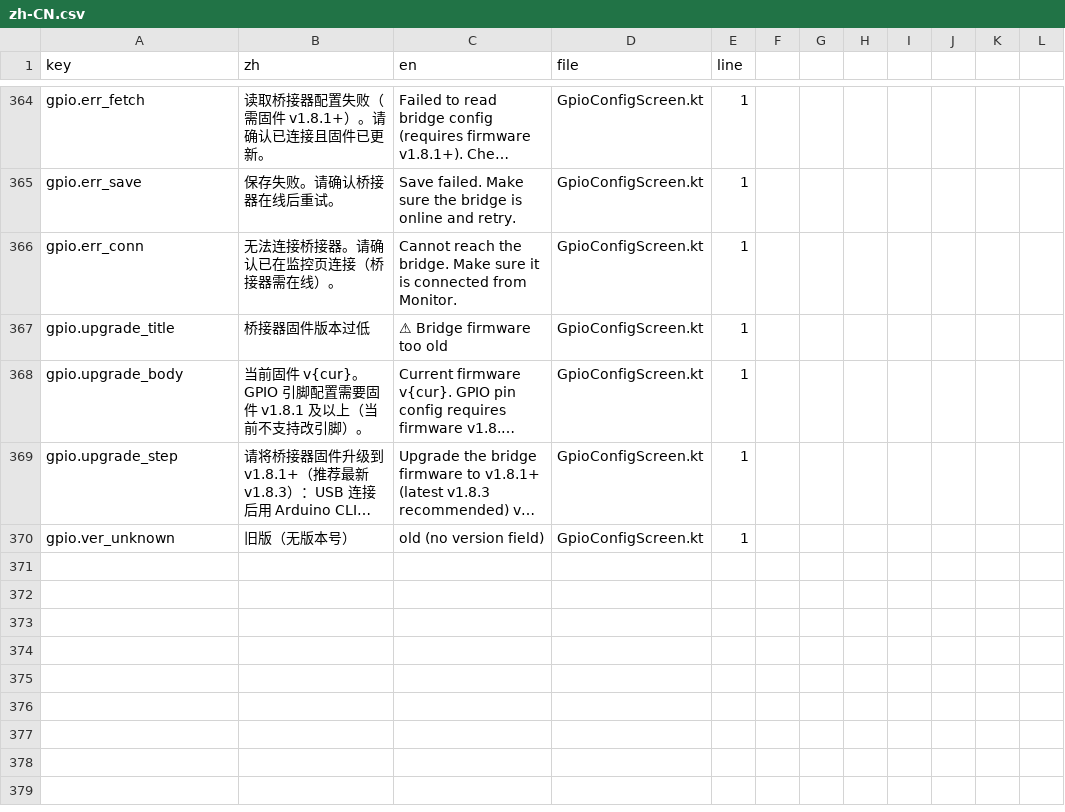
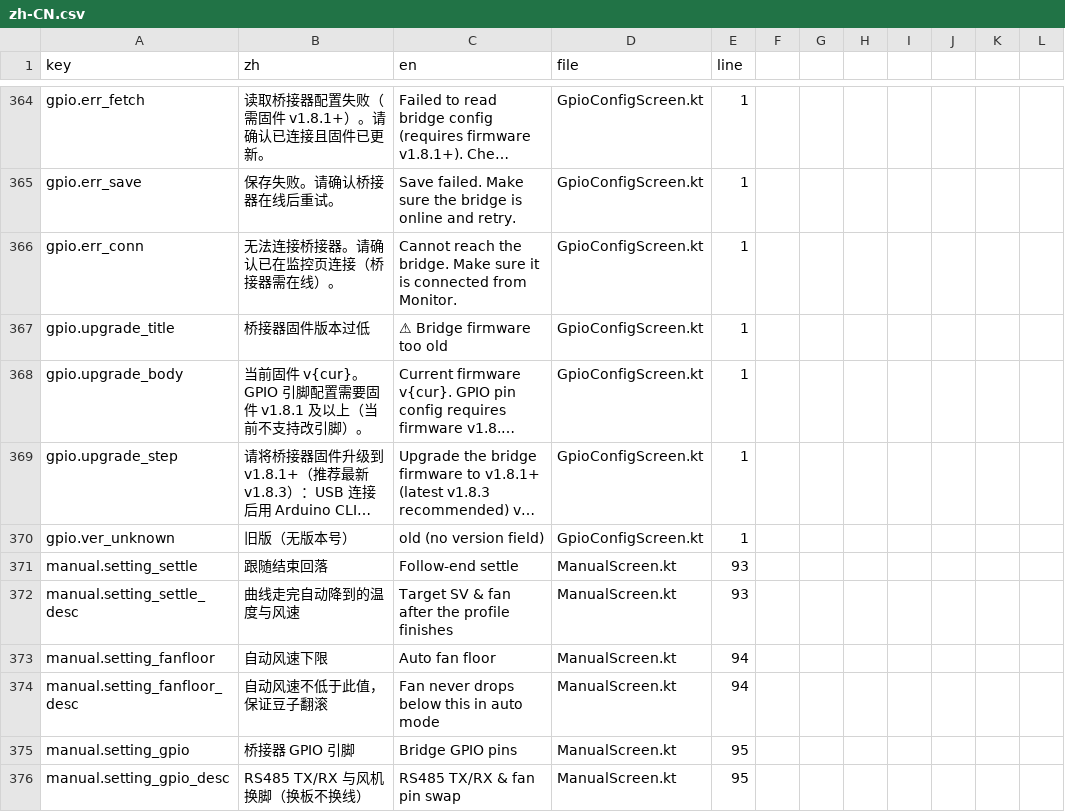
Before and after one commit to MDx-MoJe/RoastCurve, a CSV file: tools/lang/zh-CN.csv, drawn as a sheet; only a part is shown, gaps mark what is left out; long unchanged cells end in …; the diff names each change by its address in the sheet, - before the commit and + after, or states it on an @@ line.

Commit message:
App v1.3.21/159：内置手册补新设置项（回落/风速下限/GPIO）+6 语言键
ManualScreen 设置节补 SettingRow：跟随结束回落、自动风速下限、桥接器 GPIO 引脚
（对应 8.6/8.7 新功能），中英 +6 键。手册注释已指完整用户指导手册。

```diff
--- a/tools/lang/zh-CN.csv
+++ b/tools/lang/zh-CN.csv
+row 371: manual.setting_settle | 跟随结束回落 | Follow-end settle | ManualScreen.kt | 93
+row 372: manual.setting_settle_desc | 曲线走完自动降到的温度与风速 | Target SV & fan after the profile finishes | ManualScreen.kt | 93
+row 373: manual.setting_fanfloor | 自动风速下限 | Auto fan floor | ManualScreen.kt | 94
+row 374: manual.setting_fanfloor_desc | 自动风速不低于此值，保证豆子翻滚 | Fan never drops below this in auto mode | ManualScreen.kt | 94
+row 375: manual.setting_gpio | 桥接器 GPIO 引脚 | Bridge GPIO pins | ManualScreen.kt | 95
+row 376: manual.setting_gpio_desc | RS485 TX/RX 与风机换脚（换板不换线） | RS485 TX/RX & fan pin swap | ManualScreen.kt | 95
```
Also changed, not shown: 5 other files.
